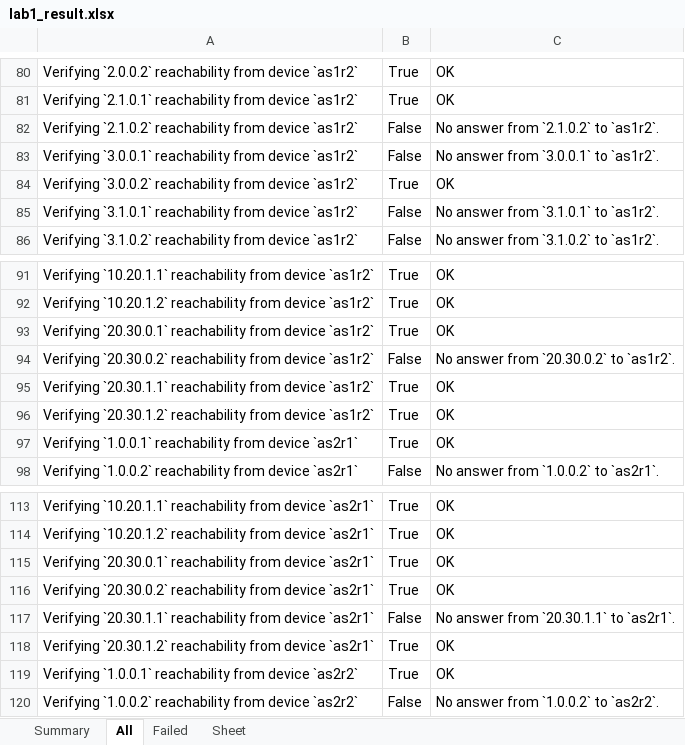
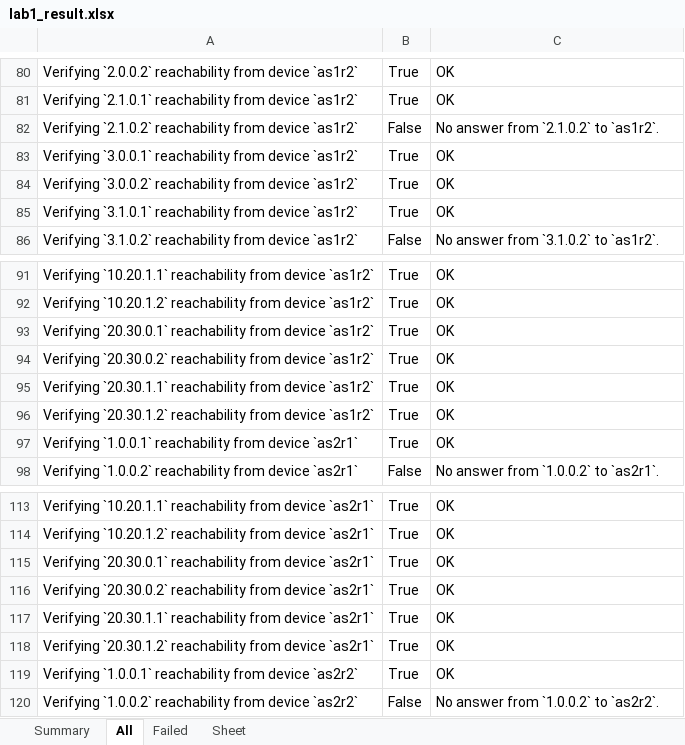
Before and after one commit to KatharaFramework/kathara-lab-checker, an Excel workbook: examples/palabra/lab1/lab1_result.xlsx, sheet All, drawn as a sheet; only a part is shown, gaps mark what is left out; values as stored, in another font and other column widths than the file's, no borders; the diff names each change by its address in the sheet, - before the commit and + after, or states it on an @@ line.

```diff
--- a/examples/palabra/lab1/lab1_result.xlsx (sheet All)
+++ b/examples/palabra/lab1/lab1_result.xlsx (sheet All)
-B83: False
+B83: True
-C83: No answer from `3.0.0.1` to `as1r2`.
+C83: OK
-B85: False
+B85: True
-C85: No answer from `3.1.0.1` to `as1r2`.
+C85: OK
-B94: False
+B94: True
-C94: No answer from `20.30.0.2` to `as1r2`.
+C94: OK
-B117: False
+B117: True
-C117: No answer from `20.30.1.1` to `as2r1`.
+C117: OK
```
Also changed, not shown: sheet Failed, sheet Summary, examples/palabra/lab2/lab2_result.xlsx, examples/palabra/lab3/lab3_result.xlsx, 4 other files.
